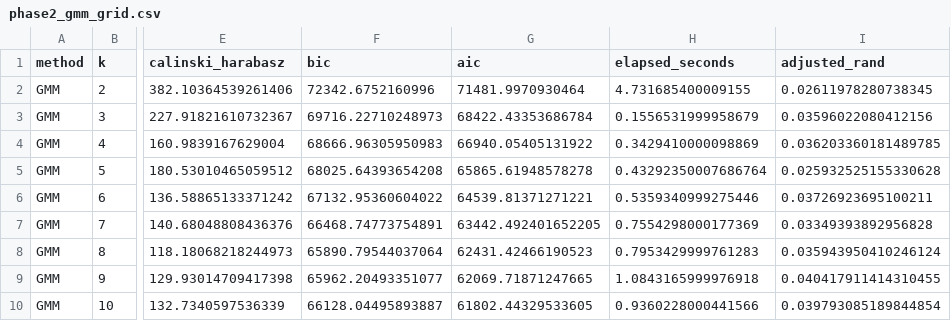
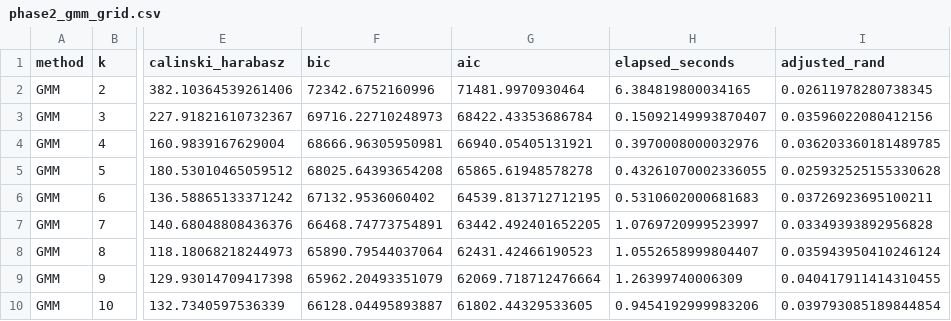
Before and after one commit to ZiroxTKL/EcoAcustic, a CSV file: outputs/phase2/phase2_gmm_grid.csv, drawn as a sheet; only a part is shown, gaps mark what is left out; the diff names each change by its address in the sheet, - before the commit and + after, or states it on an @@ line.

```diff
--- a/outputs/phase2/phase2_gmm_grid.csv
+++ b/outputs/phase2/phase2_gmm_grid.csv
-H2 (elapsed_seconds): 4.731685400009155
+H2 (elapsed_seconds): 6.384819800034165
-H3 (elapsed_seconds): 0.1556531999958679
+H3 (elapsed_seconds): 0.15092149993870407
-F4 (bic): 68666.96305950983
+F4 (bic): 68666.96305950981
-G4 (aic): 66940.05405131922
+G4 (aic): 66940.05405131921
-H4 (elapsed_seconds): 0.3429410000098869
+H4 (elapsed_seconds): 0.3970008000032976
-H5 (elapsed_seconds): 0.43292350007686764
+H5 (elapsed_seconds): 0.43261070002336055
-F6 (bic): 67132.95360604022
+F6 (bic): 67132.9536060402
-G6 (aic): 64539.81371271221
+G6 (aic): 64539.813712712195
-H6 (elapsed_seconds): 0.5359340999275446
+H6 (elapsed_seconds): 0.5310602000681683
-H7 (elapsed_seconds): 0.7554298000177369
+H7 (elapsed_seconds): 1.0769720999523997
-H8 (elapsed_seconds): 0.7953429999761283
+H8 (elapsed_seconds): 1.0552658999804407
-F9 (bic): 65962.20493351077
+F9 (bic): 65962.20493351079
-G9 (aic): 62069.71871247665
+G9 (aic): 62069.718712476664
-H9 (elapsed_seconds): 1.0843165999976918
+H9 (elapsed_seconds): 1.26399740006309
-H10 (elapsed_seconds): 0.9360228000441566
+H10 (elapsed_seconds): 0.9454192999983206
```
Also changed, not shown: outputs/phase1/phase1_metrics.csv, outputs/phase2/phase2_dbscan_grid.csv, 56 other files.
